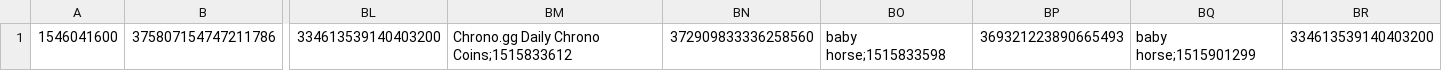
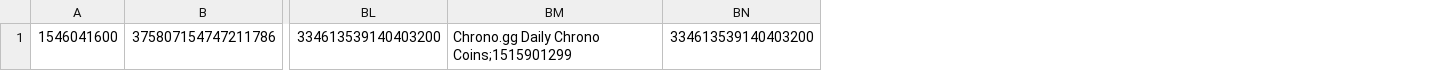
Before and after one commit to JARL-B/JARL, a CSV file: DATA/calendar.csv, drawn as a sheet; only a part is shown, gaps mark what is left out; removed rows and columns are numbered as before the commit, all else as after; the diff names each change by its address in the sheet, - before the commit and + after, or states it on an @@ line.

```diff
--- a/DATA/calendar.csv
+++ b/DATA/calendar.csv
-column BM, row 1: Chrono.gg Daily Chrono Coins;1515833612
-column BN, row 1: 372909833336258560
-column BO, row 1: baby horse;1515833598
-column BP, row 1: 369321223890665493
-column BQ, row 1: baby horse;1515901299
+column BM, row 1: Chrono.gg Daily Chrono Coins;1515901299
```
Also changed, not shown: DATA/intervals.csv, 5 other files.
